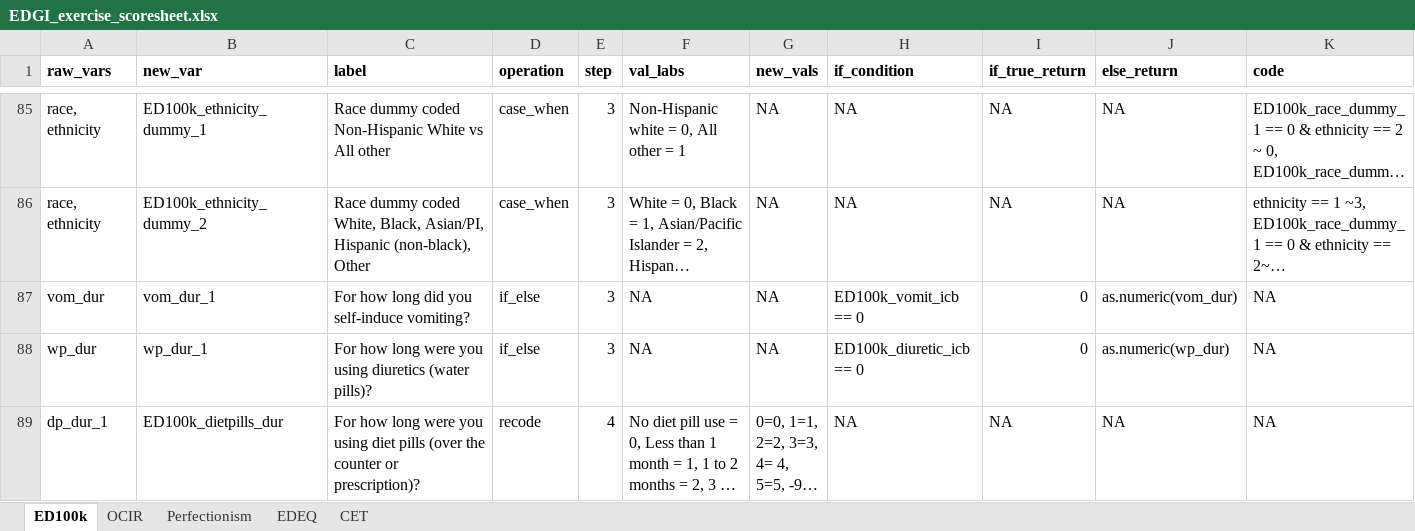
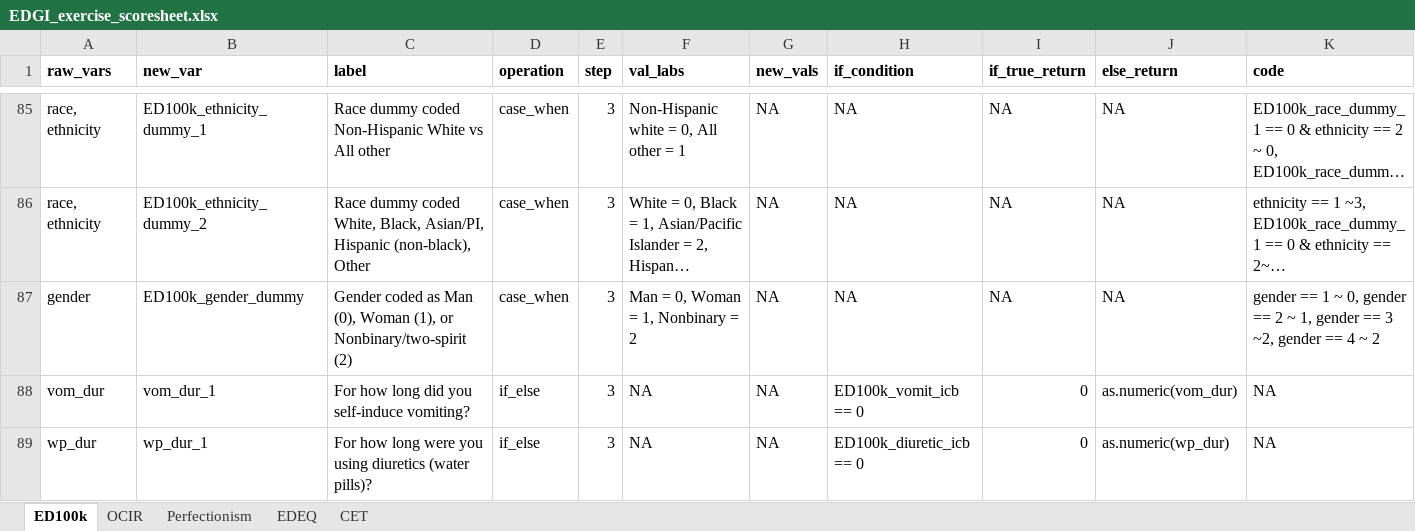
Before and after one commit to kschaumb/EDGI_Exercise_Validation, an Excel workbook: EDGI_exercise_scoresheet.xlsx, sheet ED100k, drawn as a sheet; only a part is shown, gaps mark what is left out; the shorter side is filled out with more unchanged rows; long unchanged cells end in …; values as stored, in another font and other column widths than the file's, no borders; the diff names each change by its address in the sheet, - before the commit and + after, or states it on an @@ line.

```diff
--- a/EDGI_exercise_scoresheet.xlsx (sheet ED100k)
+++ b/EDGI_exercise_scoresheet.xlsx (sheet ED100k)
+row 87: gender | ED100k_gender_dummy | Gender coded as Man (0), Woman (1), or Nonbinary/two-spirit (2) | case_when | 3 | Man = 0, Woman = 1, Nonbinary = 2 | NA | NA | NA | NA | gender == 1 ~ 0, gender == 2 ~ 1, gender == 3 ~2, gender == 4 ~ 2
```
Also changed, not shown: 4 other files.
